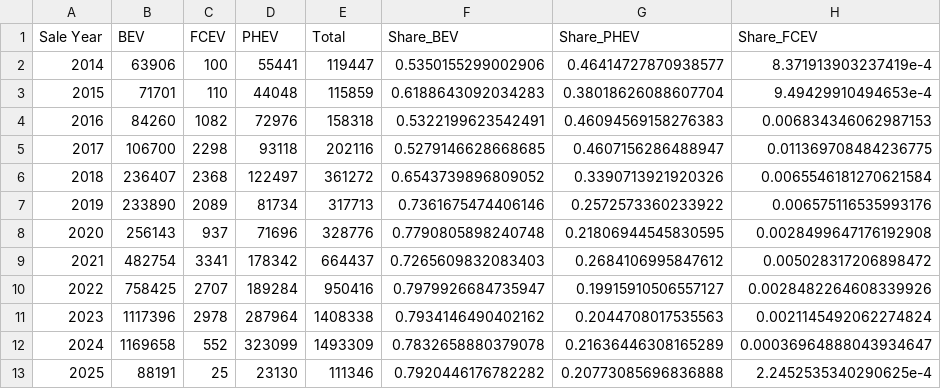
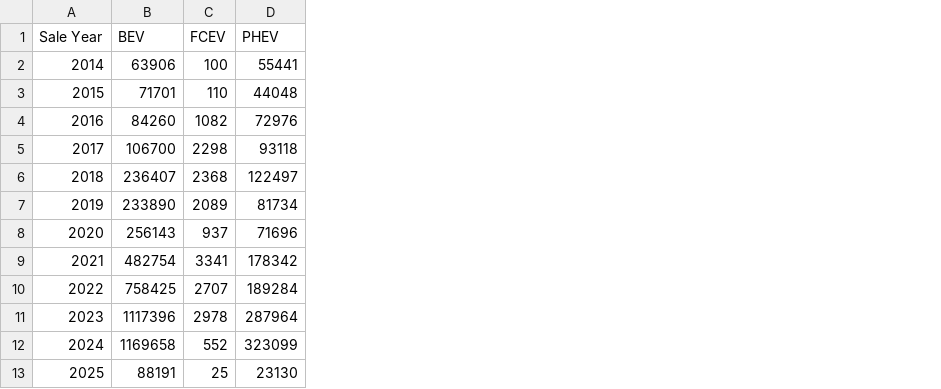
Before and after one commit to yunzhu299/US-Fleet-model, a CSV file: Parameters/PowertrainShares.csv, drawn as a sheet; the diff names each change by its address in the sheet, - before the commit and + after, or states it on an @@ line.

```diff
--- a/Parameters/PowertrainShares.csv
+++ b/Parameters/PowertrainShares.csv
-column E (Total), rows 2-13: 119447 | 115859 | 158318 | 202116 | 361272 | 317713 | 328776 | 664437 | 950416 | 1408338 | 1493309 | 111346
-column F (Share_BEV), rows 2-13: 0.5350155299002906 | 0.6188643092034283 | 0.5322199623542491 | 0.5279146628668685 | 0.6543739896809052 | 0.7361675474406146 | 0.7790805898240748 | 0.7265609832083403 | 0.7979926684735947 | 0.7934146490402162 | 0.7832658880379078 | 0.7920446176782282
-column G (Share_PHEV), rows 2-13: 0.46414727870938577 | 0.38018626088607704 | 0.46094569158276383 | 0.4607156286488947 | 0.3390713921920326 | 0.2572573360233922 | 0.21806944545830595 | 0.2684106995847612 | 0.19915910506557127 | 0.2044708017535563 | 0.21636446308165289 | 0.20773085696836888
-column H (Share_FCEV), rows 2-13: 8.371913903237419e-4 | 9.49429910494653e-4 | 0.006834346062987153 | 0.011369708484236775 | 0.0065546181270621584 | 0.006575116535993176 | 0.0028499647176192908 | 0.005028317206898472 | 0.0028482264608339926 | 0.0021145492062274824 | 0.00036964888043934647 | 2.2452535340290625e-4
```
Also changed, not shown: Outputs/Exports_byYear_ACCII.csv, Outputs/Exports_byYear_Repeal.csv, 49 other files.
